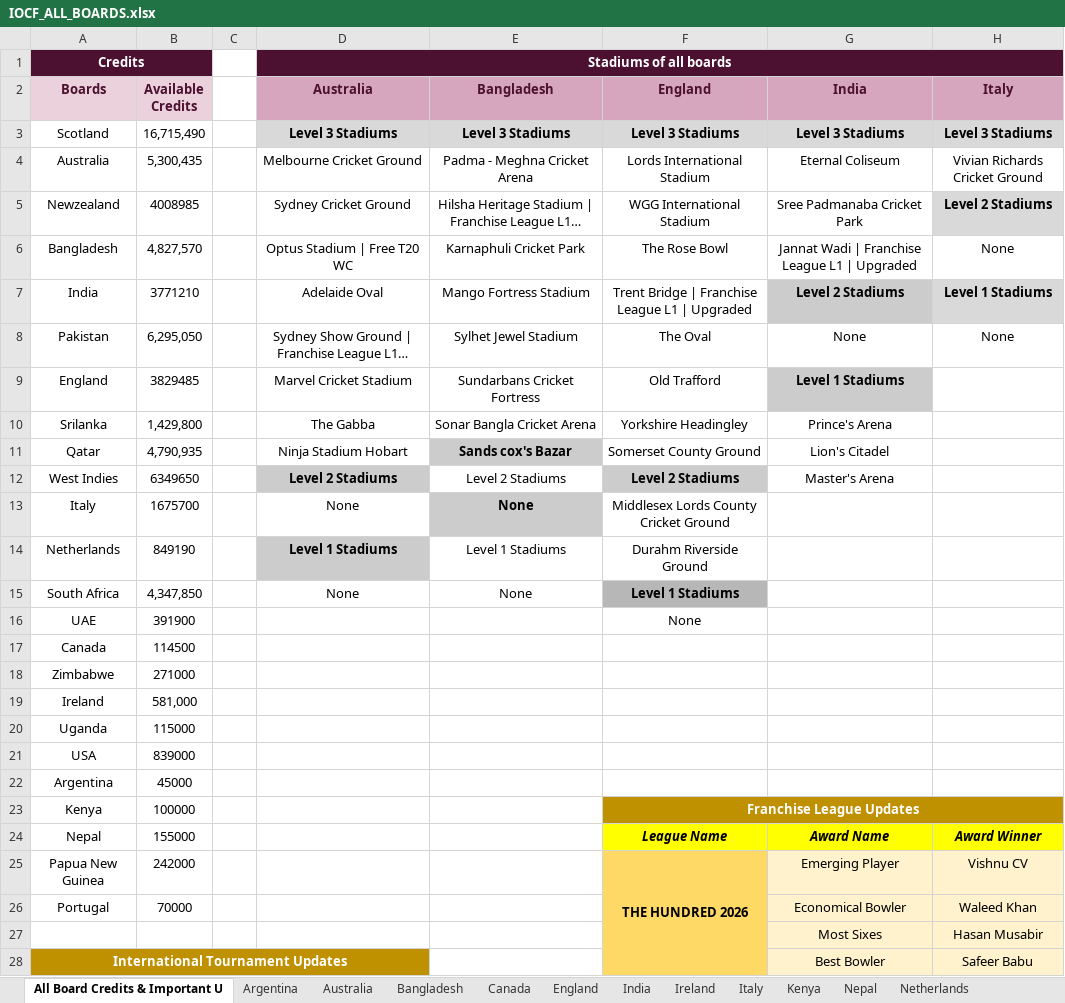
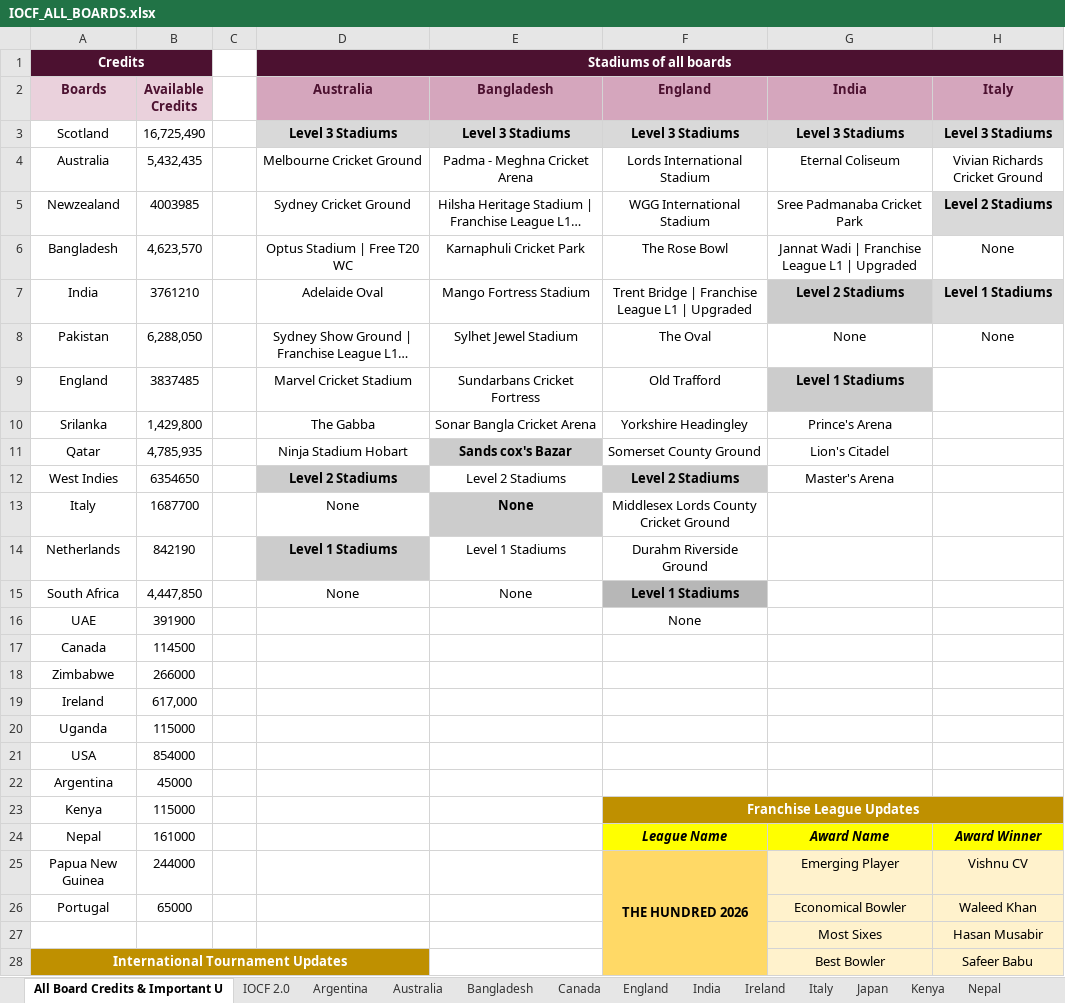
Before and after one commit to Nishanth-Ganiga/iocf-dashboard, an Excel workbook: server/IOCF_ALL_BOARDS.xlsx, sheet All Board Credits & Important U, drawn as a sheet; only a part is shown; long unchanged cells end in …; values as stored, in another font and other column widths than the file's, no borders; charts and pictures not drawn; the diff names each change by its address in the sheet, - before the commit and + after, or states it on an @@ line.

Commit message:
Add Japan & Spain boards (26th & 27th) — refresh sheet to Oct 5
NEW BOARDS:
- Japan (26th board): Chairman Seru Yuvi, 100000 credits
  Phoenix mascot, flag 🇯🇵, crest #BC002D/#FFFFFF
- Spain (27th board): Chairman Muhammad Talha, 90000 credits
  6 players (Muhammad Shahzad, Jalal Jalu, Nouraiz Abbas, etc.)
  Eagle mascot, flag 🇪🇸, crest #C60B1E/#FFC400

MASSIVE SHEET UPDATES (Oct 5):
✓ Series Squads & Matches Details: +172 rows (1150 total)
✓ QECL: +90 rows (146 total) — major expansion
✓ Board Rankings: +25 rows
✓ Multiple boards: +100+ players since last update
  - West Indies +7, PNG +4, Kenya +2, Nepal +2
  - Portugal +2, Argentina +1, and all other boards

FILES UPDATED:
- Added Japan & Spain to BOARD_SHEETS in data.py
- Added both to boardIdentity.js with mascots & colors
- Added both to BOARD_CODES in badges.js
- Added both to IOCF_NATIONS in nations.js for globe
- Copied flag icons from flag-icons npm
- Copied mascot PNG files (2.2MB each)
- Refreshed IOCF_ALL_BOARDS.xlsx

Build: clean (2.18s, 1108 modules).

```diff
--- a/server/IOCF_ALL_BOARDS.xlsx (sheet All Board Credits & Important U)
+++ b/server/IOCF_ALL_BOARDS.xlsx (sheet All Board Credits & Important U)
+sheet tab: IOCF 2.0
+sheet tab: Japan
-B3 (Available Credits): 16,715,490
+B3 (Available Credits): 16,725,490
-B4 (Available Credits): 5,300,435
+B4 (Available Credits): 5,432,435
-B5 (Available Credits): 4008985
+B5 (Available Credits): 4003985
-B6 (Available Credits): 4,827,570
+B6 (Available Credits): 4,623,570
-B7 (Available Credits): 3771210
+B7 (Available Credits): 3761210
-B8 (Available Credits): 6,295,050
+B8 (Available Credits): 6,288,050
-B9 (Available Credits): 3829485
+B9 (Available Credits): 3837485
-B11 (Available Credits): 4,790,935
+B11 (Available Credits): 4,785,935
-B12 (Available Credits): 6349650
+B12 (Available Credits): 6354650
-B13 (Available Credits): 1675700
+B13 (Available Credits): 1687700
-B14 (Available Credits): 849190
+B14 (Available Credits): 842190
-B15 (Available Credits): 4,347,850
+B15 (Available Credits): 4,447,850
-B18 (Available Credits): 271000
+B18 (Available Credits): 266000
-B19 (Available Credits): 581,000
+B19 (Available Credits): 617,000
-B21 (Available Credits): 839000
+B21 (Available Credits): 854000
-B23 (Available Credits): 100000
+B23 (Available Credits): 115000
-B24 (Available Credits): 155000
+B24 (Available Credits): 161000
-B25 (Available Credits): 242000
+B25 (Available Credits): 244000
-B26 (Available Credits): 70000
+B26 (Available Credits): 65000
```
Also changed, not shown: sheet Series Squads & Matches Details, sheet Board Rankings, sheet Series Matches, sheet Australia, sheet QECL, sheet WTC Matches, 20 more sheets, other sheet tabs, formulas that keep their value, charts or pictures, 8 other files.
